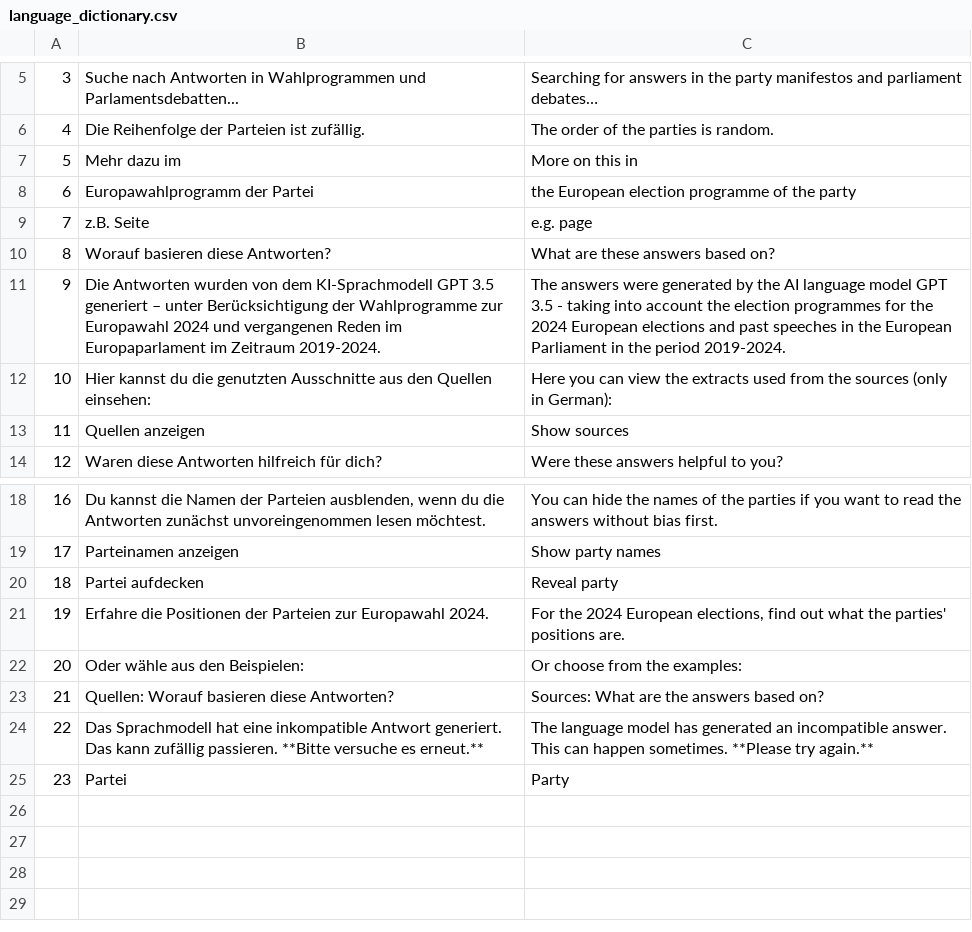
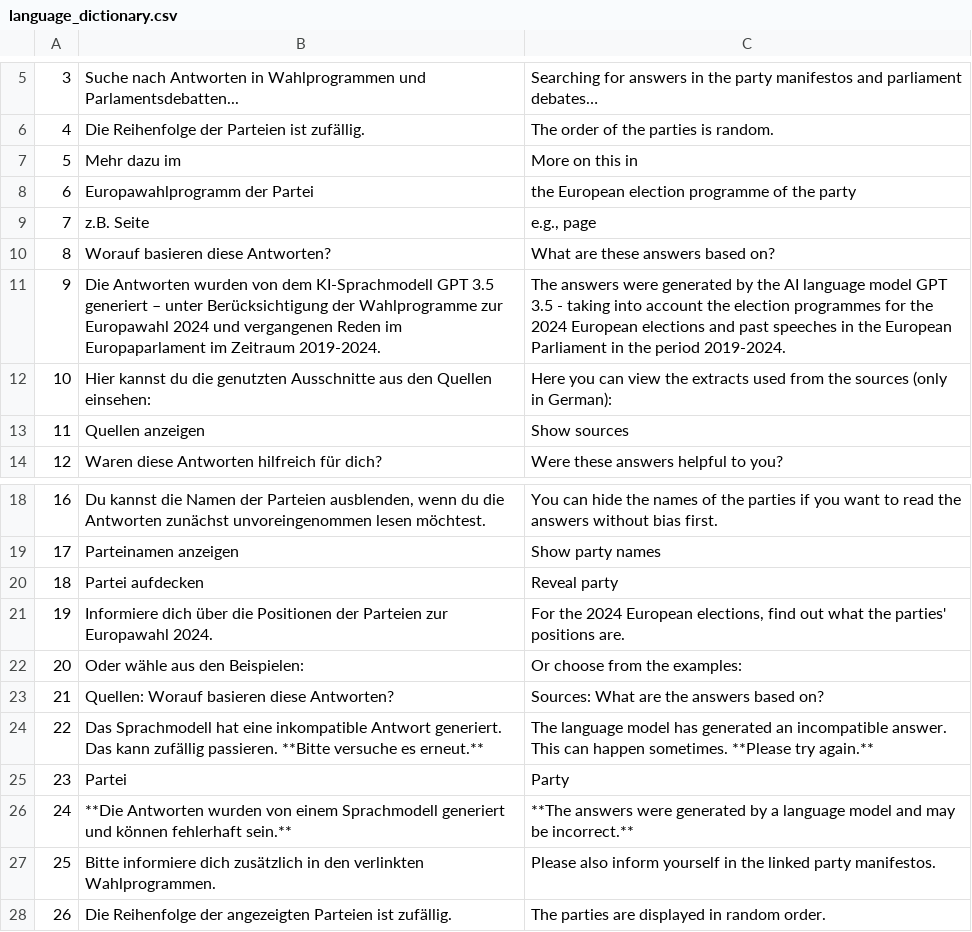
Before and after one commit to cliedl/parl_AI, a CSV file: streamlit_app/utils/language_dictionary.csv, drawn as a sheet; only a part is shown, gaps mark what is left out.

Commit message:
Added new disclaimer and translations

```diff
--- a/streamlit_app/utils/language_dictionary.csv
+++ b/streamlit_app/utils/language_dictionary.csv
@@ -8,3 +8,3 @@
 6;Europawahlprogramm der Partei; the European election programme of the party
-7;z.B. Seite;e.g. page
+7;z.B. Seite;e.g., page
 8;Worauf basieren diese Antworten?;What are these answers based on?
@@ -20,3 +20,3 @@
 18;Partei aufdecken;Reveal party
-19;Erfahre die Positionen der Parteien zur Europawahl 2024.;For the 2024 European elections, find out what the parties' positions are.
+19;Informiere dich über die Positionen der Parteien zur Europawahl 2024.;For the 2024 European elections, find out what the parties' positions are.
 20;Oder wähle aus den Beispielen:;Or choose from the examples:
@@ -25 +25,4 @@
 23;Partei;Party
+24;**Die Antworten wurden von einem Sprachmodell generiert und können fehlerhaft sein.**;**The answers were generated by a language model and may be incorrect.**
+25;Bitte informiere dich zusätzlich in den verlinkten Wahlprogrammen.;Please also inform yourself in the linked party manifestos.
+26;Die Reihenfolge der angezeigten Parteien ist zufällig.;The parties are displayed in random order.
```
Also changed, not shown: 1 other file.
